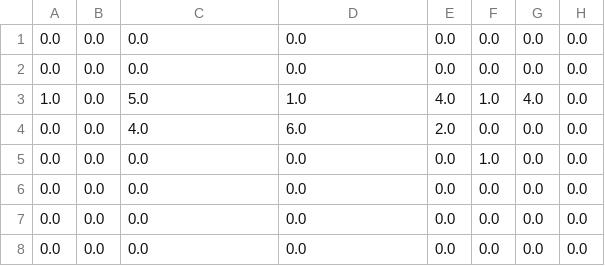
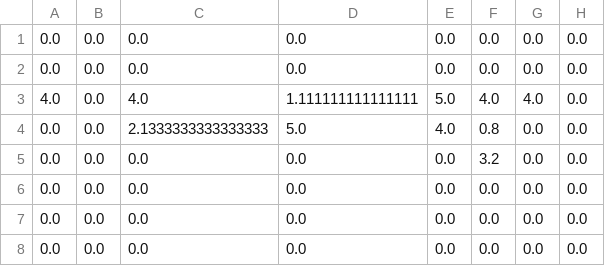
Before and after one commit to ieuanmatthew/IeuanPortfolio, a CSV file: chessEngine/humanBiasScores/black/humanPawnBiasScore.csv, drawn as a sheet.

```diff
--- a/chessEngine/humanBiasScores/black/humanPawnBiasScore.csv
+++ b/chessEngine/humanBiasScores/black/humanPawnBiasScore.csv
@@ -2,5 +2,5 @@
 0.0,0.0,0.0,0.0,0.0,0.0,0.0,0.0
-1.0,0.0,5.0,1.0,4.0,1.0,4.0,0.0
-0.0,0.0,4.0,6.0,2.0,0.0,0.0,0.0
-0.0,0.0,0.0,0.0,0.0,1.0,0.0,0.0
+4.0,0.0,4.0,1.111111111111111,5.0,4.0,4.0,0.0
+0.0,0.0,2.1333333333333333,5.0,4.0,0.8,0.0,0.0
+0.0,0.0,0.0,0.0,0.0,3.2,0.0,0.0
 0.0,0.0,0.0,0.0,0.0,0.0,0.0,0.0
```
Also changed, not shown: chessEngine/humanBiasScores/black/humanBishopBiasScore.csv, chessEngine/humanBiasScores/black/humanKnightBiasScore.csv, 6 other files.
